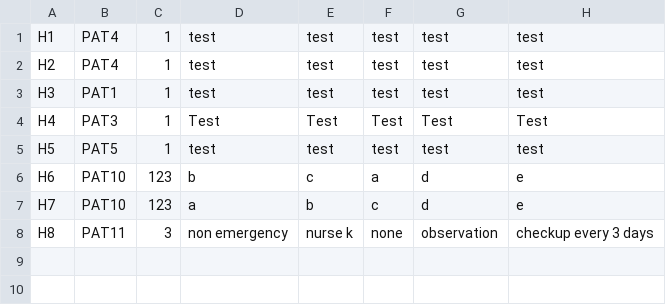
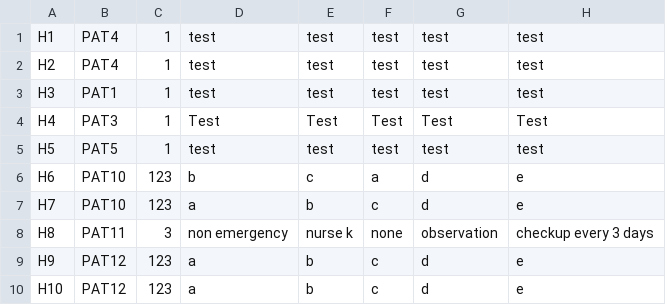
Before and after one commit to siangztang/SimpleHealthCareSystem, a CSV file: demo/src/main/java/com/example/db/patientHistory.csv, drawn as a sheet.

```diff
--- a/demo/src/main/java/com/example/db/patientHistory.csv
+++ b/demo/src/main/java/com/example/db/patientHistory.csv
@@ -8 +8,3 @@ H7,PAT10,123,a,b,c,d,e
 H8,PAT11,3,non emergency,nurse k,none,observation,checkup every 3 days
+H9,PAT12,123,a,b,c,d,e
+H10,PAT12,123,a,b,c,d,e
```
Also changed, not shown: demo/src/main/java/com/example/db/patient.csv, demo/target/classes/com/example/db/patient.csv, 5 other files.
